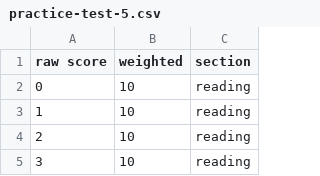
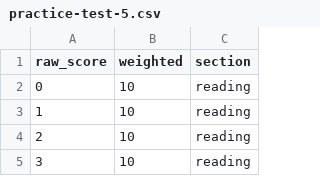
Before and after one commit to jamm-es/sat-practice-tools, a CSV file: src/data/weights/practice-test-5.csv, drawn as a sheet; only a part is shown.

```diff
--- a/src/data/weights/practice-test-5.csv
+++ b/src/data/weights/practice-test-5.csv
@@ -1,2 +1,2 @@
-raw score,weighted,section
+raw_score,weighted,section
 0,10,reading
```
Also changed, not shown: 45 other files.
